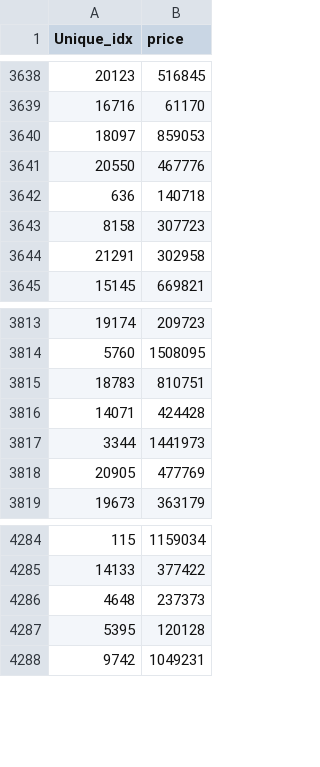
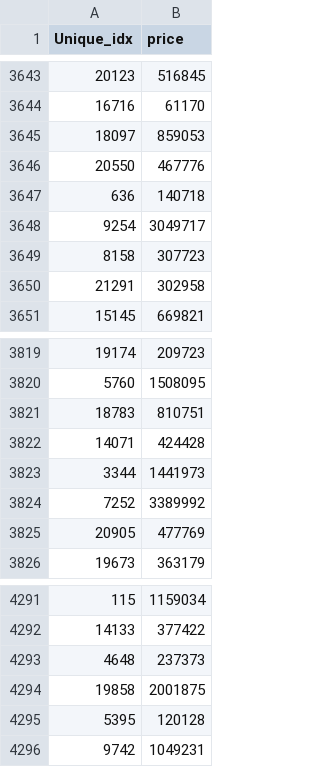
Before and after one commit to WhyHelloPear/kaggle01, a CSV file: results.csv, drawn as a sheet; only a part is shown, gaps mark what is left out; the diff covers the shown part only; the diff names each change by its address in the sheet, - before the commit and + after, or states it on an @@ line.

```diff
--- a/results.csv
+++ b/results.csv
+row 3648: 9254 | 3049717
+row 3824: 7252 | 3389992
+row 4294: 19858 | 2001875
```
Also changed, not shown: 5 added rows elsewhere in this file, 1 other file.
